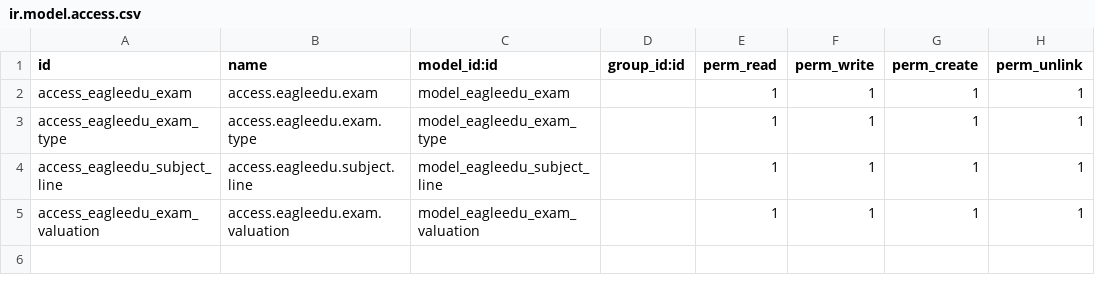
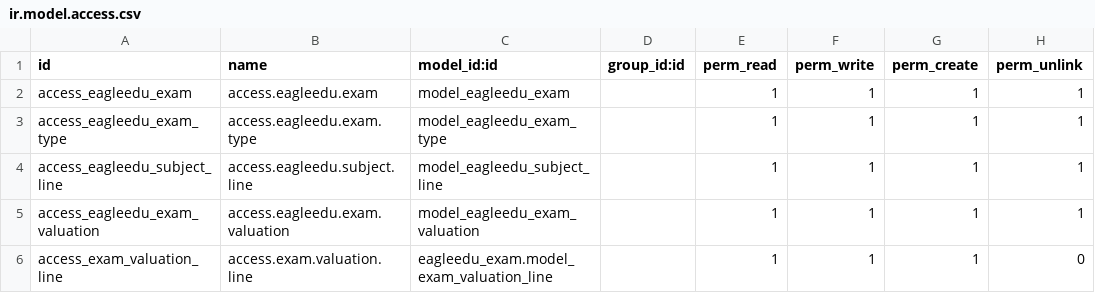
Before and after one commit to ShaheenHossain/eagleedu_13_bkp, a CSV file: eagleedu_exam/security/ir.model.access.csv, drawn as a sheet.

Commit message:
exam valuation working but automated not working

```diff
--- a/eagleedu_exam/security/ir.model.access.csv
+++ b/eagleedu_exam/security/ir.model.access.csv
@@ -5 +5,2 @@ access_eagleedu_subject_line,access.eagleedu.subject.line,model_eagleedu_subject
 access_eagleedu_exam_valuation,access.eagleedu.exam.valuation,model_eagleedu_exam_valuation,,1,1,1,1
+access_exam_valuation_line,access.exam.valuation.line,eagleedu_exam.model_exam_valuation_line,,1,1,1,0
```
Also changed, not shown: 2 other files.
